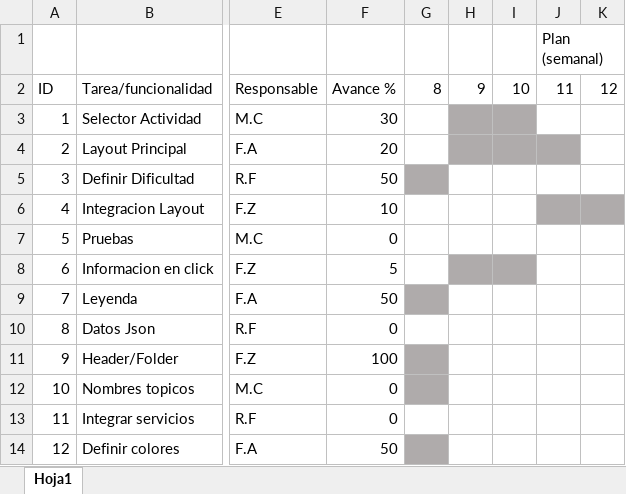
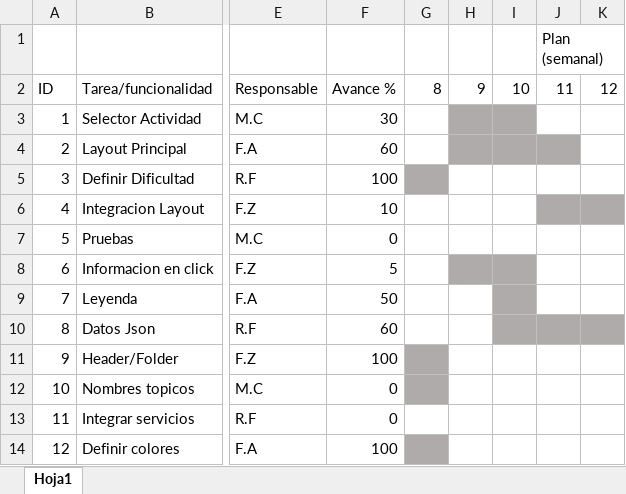
Before and after one commit to felipe0703/INFO175-TheRealVerde, an Excel workbook: Tareas.xlsx, sheet Hoja1, drawn as a sheet; only a part is shown, gaps mark what is left out; values as stored, in another font and other column widths than the file's, no borders; the diff names each change by its address in the sheet, - before the commit and + after, or states it on an @@ line.

Commit message:
Tareas Actualizadas

```diff
--- a/Tareas.xlsx (sheet Hoja1)
+++ b/Tareas.xlsx (sheet Hoja1)
-F4: 20
+F4: 60
-F5: 50
+F5: 100
-G9 fill: #AFABAB
+G9 fill: none
-I9 fill: none
+I9 fill: #AFABAB
-F10: 0
+F10: 60
-I10:K10 fill: none
+I10:K10 fill: #AFABAB
-F14: 50
+F14: 100
```
